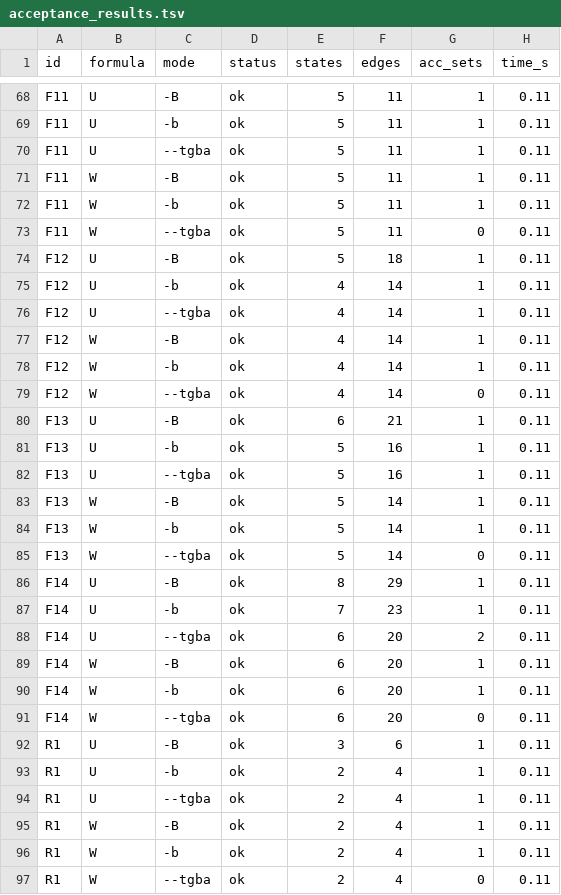
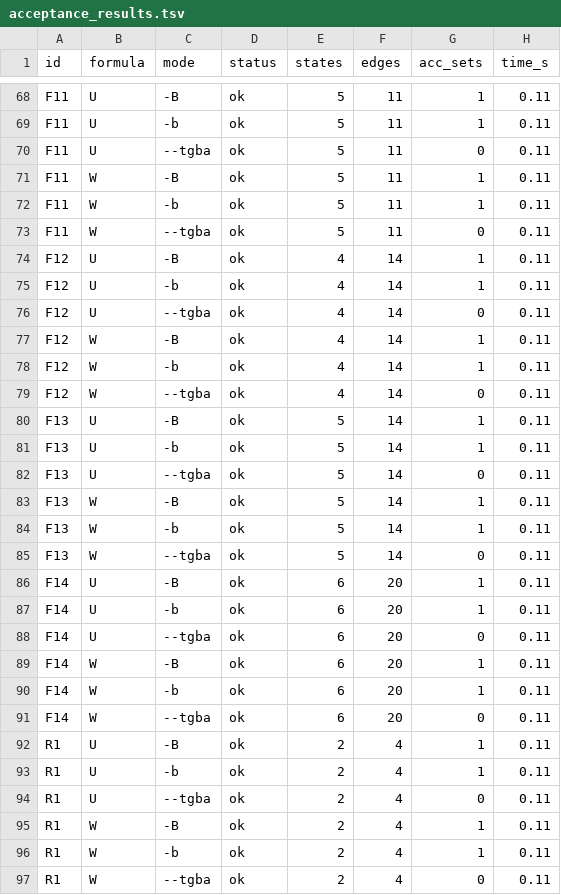
Before and after one commit to efares1/verified-tba-optimization-uppaal, a TSV file: evaluation/acceptance_results.tsv, drawn as a sheet; only a part is shown, gaps mark what is left out; the diff covers the shown part only.

```diff
--- a/evaluation/acceptance_results.tsv
+++ b/evaluation/acceptance_results.tsv
@@ -69,3 +69,3 @@ F11	U	-B	ok	5	11	1	0.11
 F11	U	-b	ok	5	11	1	0.11
-F11	U	--tgba	ok	5	11	1	0.11
+F11	U	--tgba	ok	5	11	0	0.11
 F11	W	-B	ok	5	11	1	0.11
@@ -73,5 +73,5 @@ F11	W	-b	ok	5	11	1	0.11
 F11	W	--tgba	ok	5	11	0	0.11
-F12	U	-B	ok	5	18	1	0.11
+F12	U	-B	ok	4	14	1	0.11
 F12	U	-b	ok	4	14	1	0.11
-F12	U	--tgba	ok	4	14	1	0.11
+F12	U	--tgba	ok	4	14	0	0.11
 F12	W	-B	ok	4	14	1	0.11
@@ -79,5 +79,5 @@ F12	W	-b	ok	4	14	1	0.11
 F12	W	--tgba	ok	4	14	0	0.11
-F13	U	-B	ok	6	21	1	0.11
-F13	U	-b	ok	5	16	1	0.11
-F13	U	--tgba	ok	5	16	1	0.11
+F13	U	-B	ok	5	14	1	0.11
+F13	U	-b	ok	5	14	1	0.11
+F13	U	--tgba	ok	5	14	0	0.11
 F13	W	-B	ok	5	14	1	0.11
@@ -85,5 +85,5 @@ F13	W	-b	ok	5	14	1	0.11
 F13	W	--tgba	ok	5	14	0	0.11
-F14	U	-B	ok	8	29	1	0.11
-F14	U	-b	ok	7	23	1	0.11
-F14	U	--tgba	ok	6	20	2	0.11
+F14	U	-B	ok	6	20	1	0.11
+F14	U	-b	ok	6	20	1	0.11
+F14	U	--tgba	ok	6	20	0	0.11
 F14	W	-B	ok	6	20	1	0.11
@@ -91,5 +91,5 @@ F14	W	-b	ok	6	20	1	0.11
 F14	W	--tgba	ok	6	20	0	0.11
-R1	U	-B	ok	3	6	1	0.11
+R1	U	-B	ok	2	4	1	0.11
 R1	U	-b	ok	2	4	1	0.11
-R1	U	--tgba	ok	2	4	1	0.11
+R1	U	--tgba	ok	2	4	0	0.11
 R1	W	-B	ok	2	4	1	0.11
```
Also changed, not shown: 109 edited cells elsewhere in this file, evaluation/interface_check.tsv, evaluation/ours_results.tsv, 22 other files.
